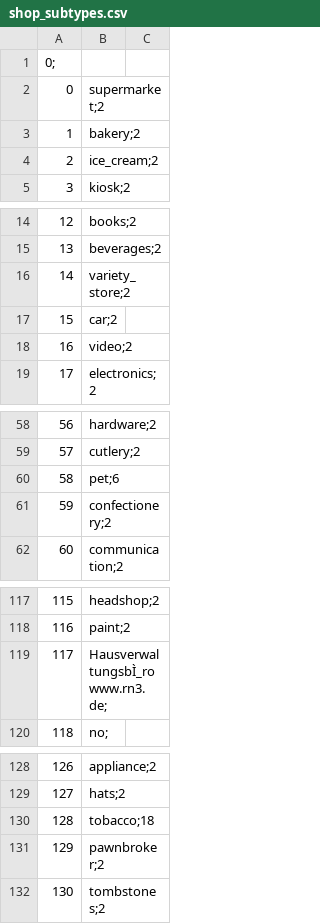
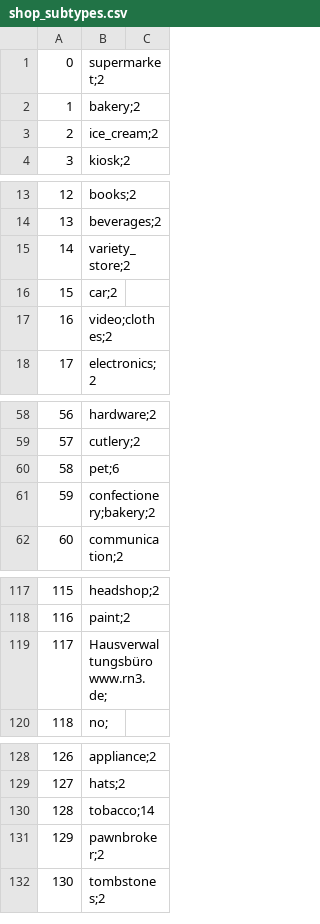
Before and after one commit to gywn/WorkTeam1, a CSV file: subtype_remapping/shop_subtypes.csv, drawn as a sheet; only a part is shown, gaps mark what is left out; removed rows and columns are numbered as before the commit, all else as after; the diff covers the shown part only; the diff names each change by its address in the sheet, - before the commit and + after, or states it on an @@ line.

```diff
--- a/subtype_remapping/shop_subtypes.csv
+++ b/subtype_remapping/shop_subtypes.csv
-row 1: 0;
-B17: video;2
+B17: video;clothes;2
-B61: confectionery;2
+B61: confectionery;bakery;2
-B119: HausverwaltungsbÌ_ro www.rn3.de;
+B119: Hausverwaltungsbüro www.rn3.de;
-B130: tobacco;18
+B130: tobacco;14
```
Also changed, not shown: 9 added rows, 8 removed rows and 4 edited cells elsewhere in this file, subtype_remapping/amenity_subtypes.csv, subtype_remapping/leisure_subtypes.csv, 4 other files.
